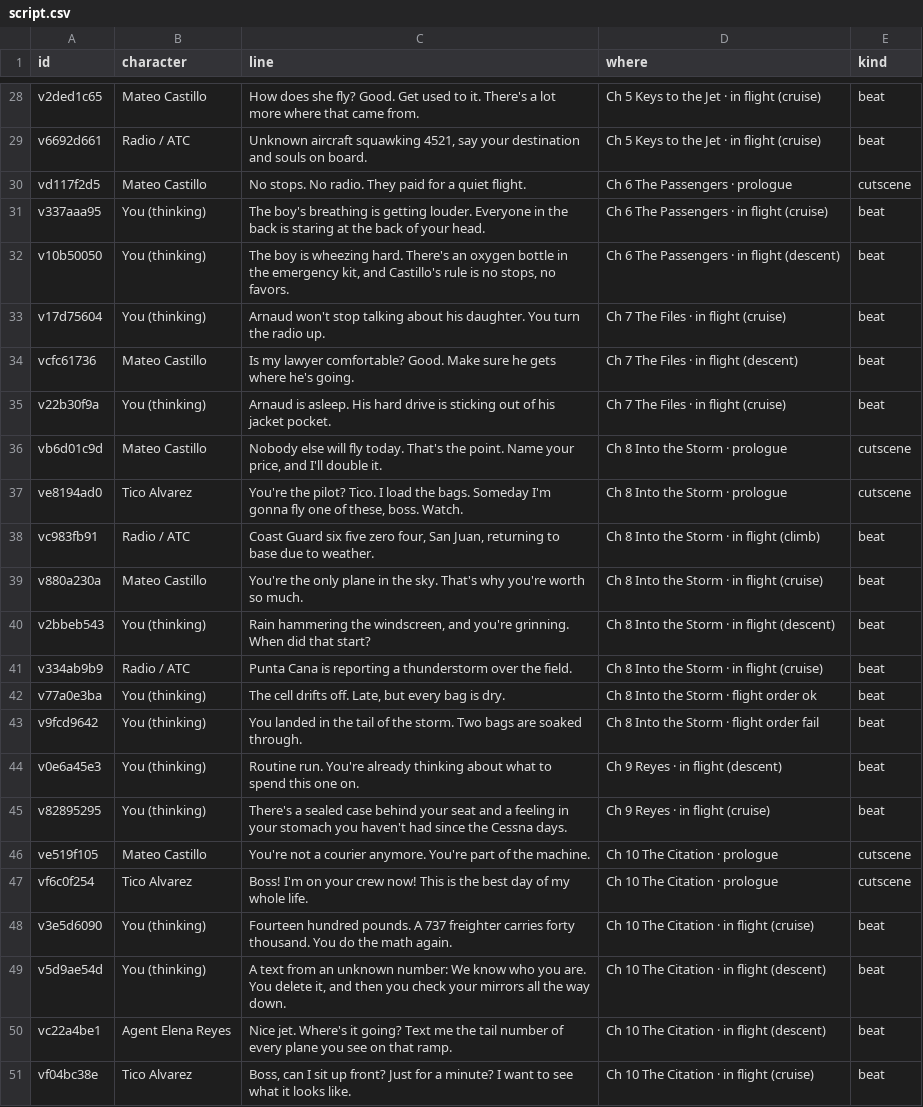
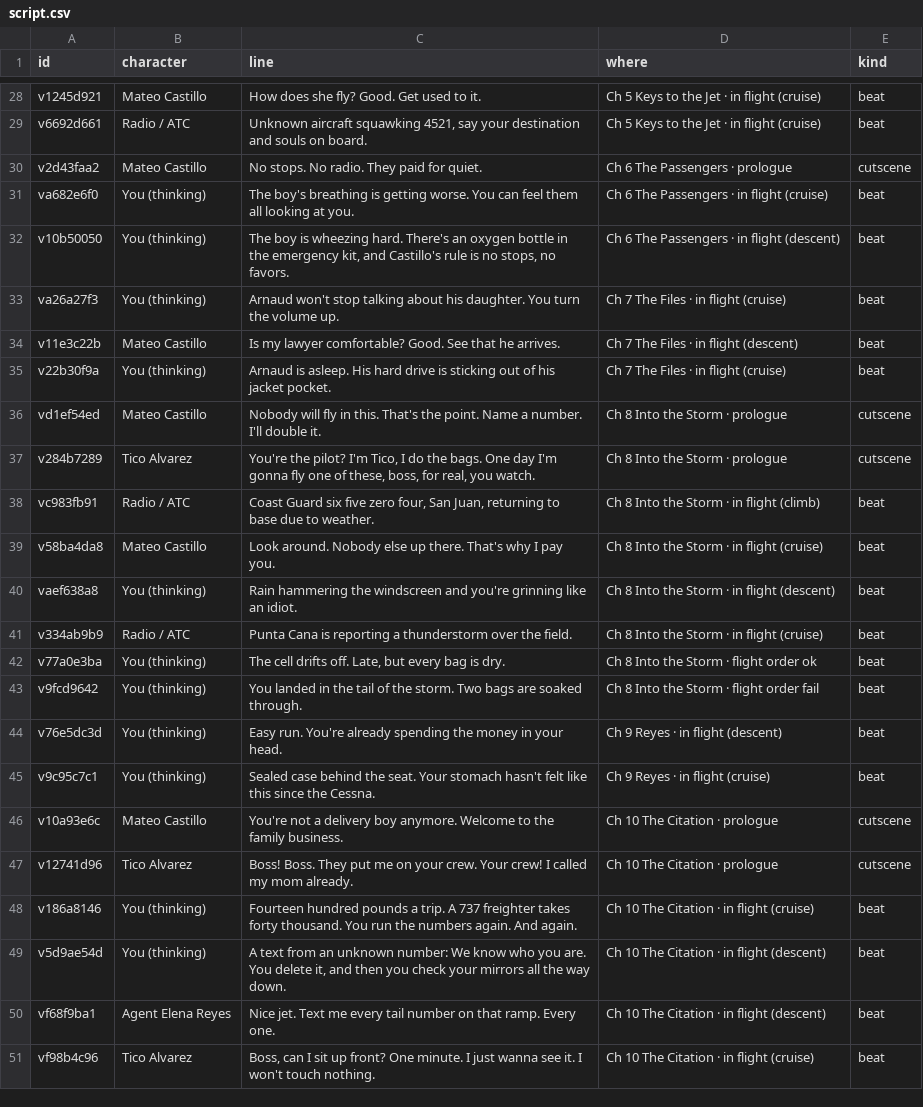
Before and after one commit to ryanbaseball761-lab/winds, a CSV file: docs/voice/script.csv, drawn as a sheet; only a part is shown, gaps mark what is left out; the diff covers the shown part only; the diff names each change by its address in the sheet, - before the commit and + after, or states it on an @@ line.

```diff
--- a/docs/voice/script.csv
+++ b/docs/voice/script.csv
-A28 (id): v2ded1c65
+A28 (id): v1245d921
-C28 (line): …to it. There's a lot more where that came from.
+C28 (line): …to it.
-A30 (id): vd117f2d5
+A30 (id): v2d43faa2
-C30 (line): No stops. No radio. They paid for a quiet flight.
+C30 (line): No stops. No radio. They paid for quiet.
-A31 (id): v337aaa95
+A31 (id): va682e6f0
-C31 (line): …is getting louder. Everyone in the back is staring at the back of your head.
+C31 (line): …is getting worse. You can feel them all looking at you.
-A33 (id): v17d75604
+A33 (id): va26a27f3
-C33 (line): …turn the radio up.
+C33 (line): …turn the volume up.
-A34 (id): vcfc61736
+A34 (id): v11e3c22b
-C34 (line): …comfortable? Good. Make sure he gets where he's going.
+C34 (line): …comfortable? Good. See that he arrives.
-A36 (id): vb6d01c9d
+A36 (id): vd1ef54ed
-C36 (line): Nobody else will fly today. That's the point. Name your price, and I'll double…
+C36 (line): Nobody will fly in this. That's the point. Name a number. I'll double…
-A37 (id): ve8194ad0
+A37 (id): v284b7289
-C37 (line): …the pilot? Tico. I load the bags. Someday I'm gonna fly one of these, boss. Watch.
+C37 (line): …the pilot? I'm Tico, I do the bags. One day I'm gonna fly one of these, boss, for real, you watch.
-A39 (id): v880a230a
+A39 (id): v58ba4da8
-C39 (line): You're the only plane in the sky. That's why you're worth so much.
+C39 (line): Look around. Nobody else up there. That's why I pay you.
-A40 (id): v2bbeb543
+A40 (id): vaef638a8
-C40 (line): …hammering the windscreen, and you're grinning. When did that start?
+C40 (line): …hammering the windscreen and you're grinning like an idiot.
-A44 (id): v0e6a45e3
+A44 (id): v76e5dc3d
-C44 (line): Routine run. You're already thinking about what to spend this one on.
+C44 (line): Easy run. You're already spending the money in your head.
-A45 (id): v82895295
+A45 (id): v9c95c7c1
-C45 (line): There's a sealed case behind your seat and a feeling in your stomach you haven't had since the Cessna days.
+C45 (line): Sealed case behind the seat. Your stomach hasn't felt like this since the Cessna.
-A46 (id): ve519f105
+A46 (id): v10a93e6c
-C46 (line): …not a courier anymore. You're part of the machine.
+C46 (line): …not a delivery boy anymore. Welcome to the family business.
-A47 (id): vf6c0f254
+A47 (id): v12741d96
-C47 (line): Boss! I'm on your crew now! This is the best day of my whole life.
+C47 (line): Boss! Boss. They put me on your crew. Your crew! I called my mom already.
-A48 (id): v3e5d6090
+A48 (id): v186a8146
-C48 (line): Fourteen hundred pounds. A 737 freighter carries forty thousand. You do the math again.
+C48 (line): Fourteen hundred pounds a trip. A 737 freighter takes forty thousand. You run the numbers again. And again.
-A50 (id): vc22a4be1
+A50 (id): vf68f9ba1
-C50 (line): Nice jet. Where's it going? Text me the tail number of every plane you see on that ramp.
+C50 (line): Nice jet. Text me every tail number on that ramp. Every one.
-A51 (id): vf04bc38e
+A51 (id): vf98b4c96
-C51 (line): …up front? Just for a minute? I want to see what it looks like.
+C51 (line): …up front? One minute. I just wanna see it. I won't touch nothing.
```
Also changed, not shown: 108 edited cells elsewhere in this file, 16 other files.
